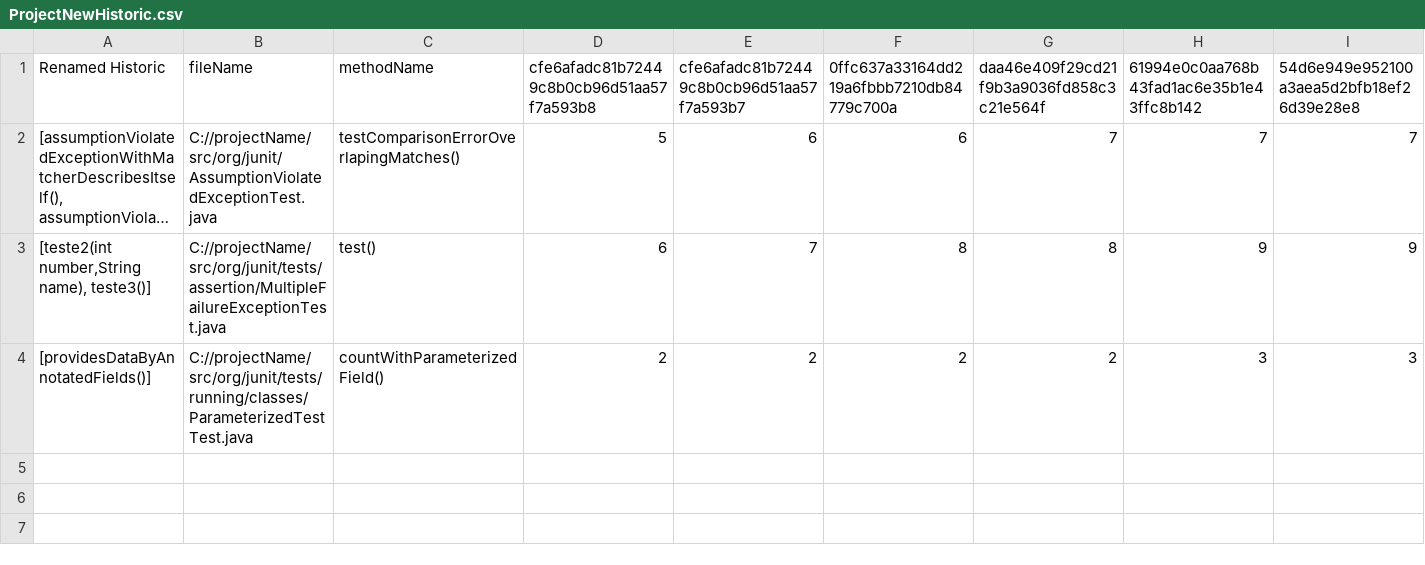
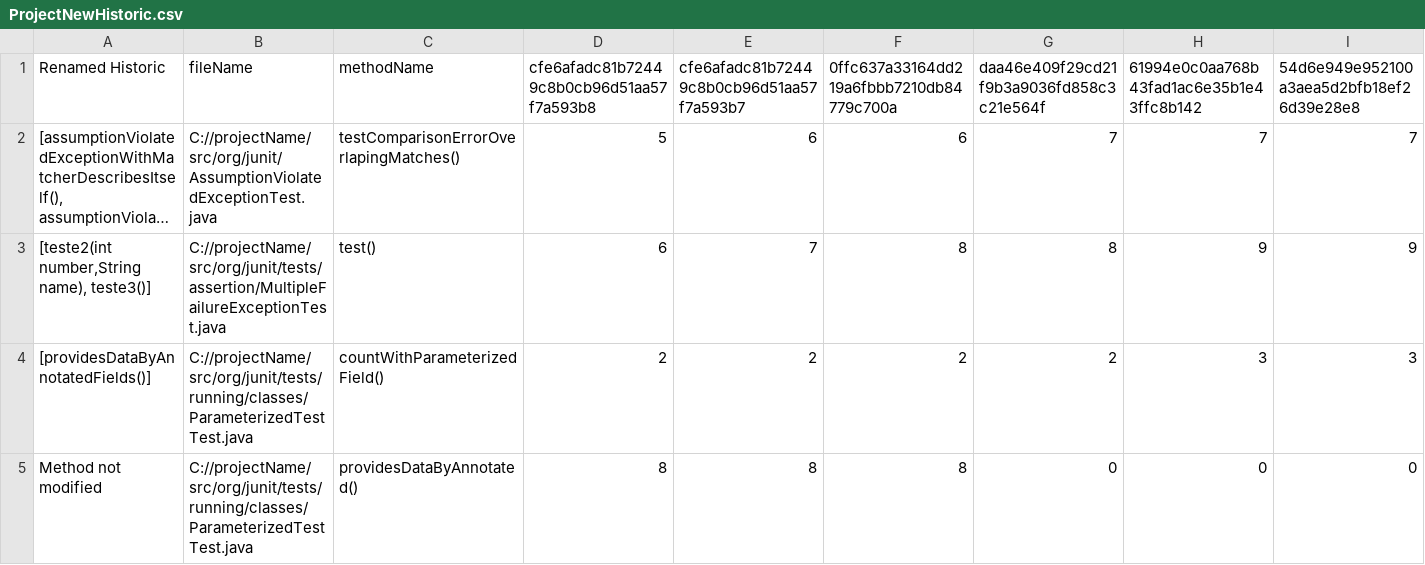
Before and after one commit to anacarlagb/minerator-rename-v2, a CSV file: resources/ProjectNewHistoric.csv, drawn as a sheet; long unchanged cells end in ….

Commit message:
Various fix of parser historic and finalization of minerator-historic v1

```diff
--- a/resources/ProjectNewHistoric.csv
+++ b/resources/ProjectNewHistoric.csv
@@ -4 +4,2 @@ Renamed Historic,fileName,methodName,cfe6afadc81b72449c8b0cb96d51aa57f7a593b8,cf
 [providesDataByAnnotatedFields()],C://projectName/src/org/junit/tests/running/classes/ParameterizedTestTest.java,countWithParameterizedField(),2,2,2,2,3,3
+Method not modified,C://projectName/src/org/junit/tests/running/classes/ParameterizedTestTest.java,providesDataByAnnotated(),8,8,8,0,0,0
```
Also changed, not shown: 3 other files.
